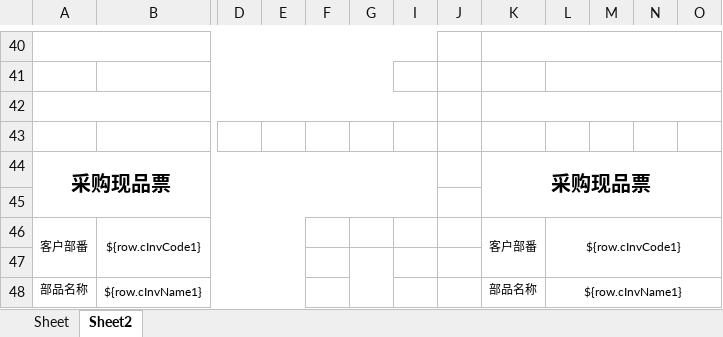
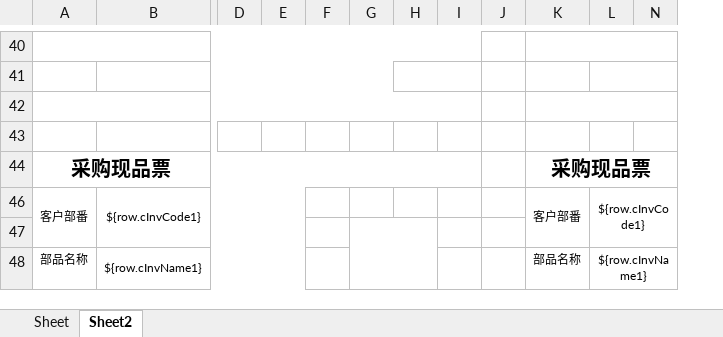
Before and after one commit to hongshu1/fengfu-pubbase, an Excel workbook: src/main/resources/jxls_templates/purchaseOrderDBatchcVersion.xlsx, sheet Sheet2, drawn as a sheet; only a part is shown, gaps mark what is left out; values as stored, in another font and other column widths than the file's, no borders; removed rows and columns are numbered as before the commit, all else as after; rows hold the shown columns only; the diff covers the shown part only; the diff names each change by its address in the sheet, - before the commit and + after, or states it on an @@ line.

```diff
--- a/src/main/resources/jxls_templates/purchaseOrderDBatchcVersion.xlsx (sheet Sheet2)
+++ b/src/main/resources/jxls_templates/purchaseOrderDBatchcVersion.xlsx (sheet Sheet2)
@@ column H unhidden, empty @@
@@ column M hidden, empty @@
@@ column O hidden, empty @@
-row 45: (empty)
```
Also changed, not shown: merged cells elsewhere in this sheet, sheet Sheet, 2 other files.
